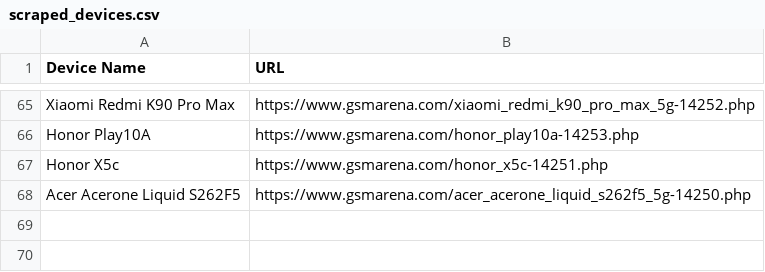
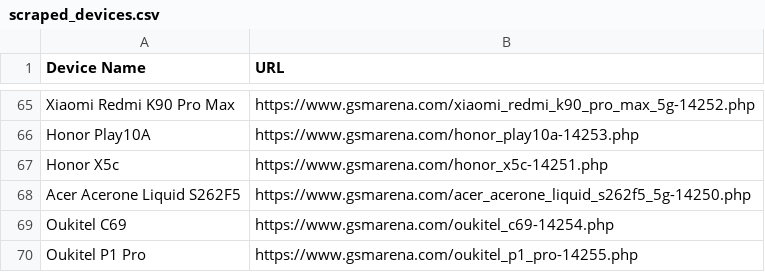
Before and after one commit to fahim12064/gsm_latest_data_full_automation, a CSV file: scraped_devices.csv, drawn as a sheet; only a part is shown, gaps mark what is left out; the diff names each change by its address in the sheet, - before the commit and + after, or states it on an @@ line.

```diff
--- a/scraped_devices.csv
+++ b/scraped_devices.csv
+row 69: Oukitel C69 | https://www.gsmarena.com/oukitel_c69-14254.php
+row 70: Oukitel P1 Pro | https://www.gsmarena.com/oukitel_p1_pro-14255.php
```
Also changed, not shown: 6 other files.
